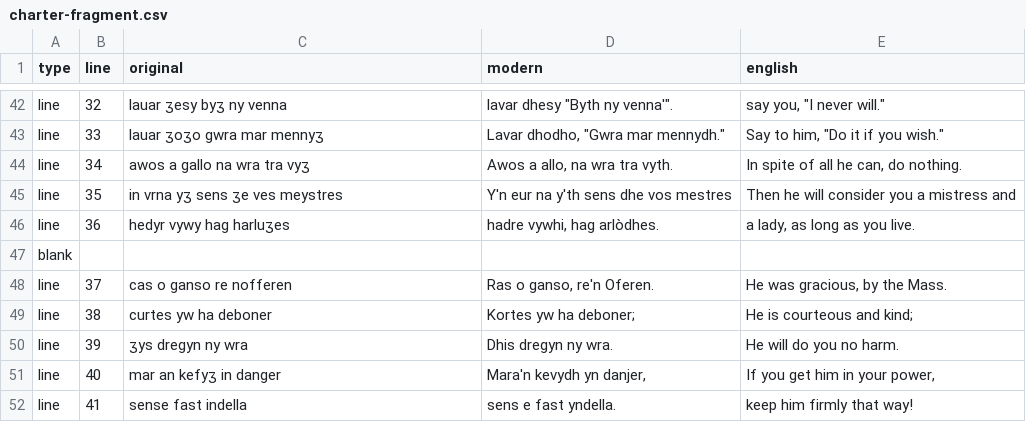
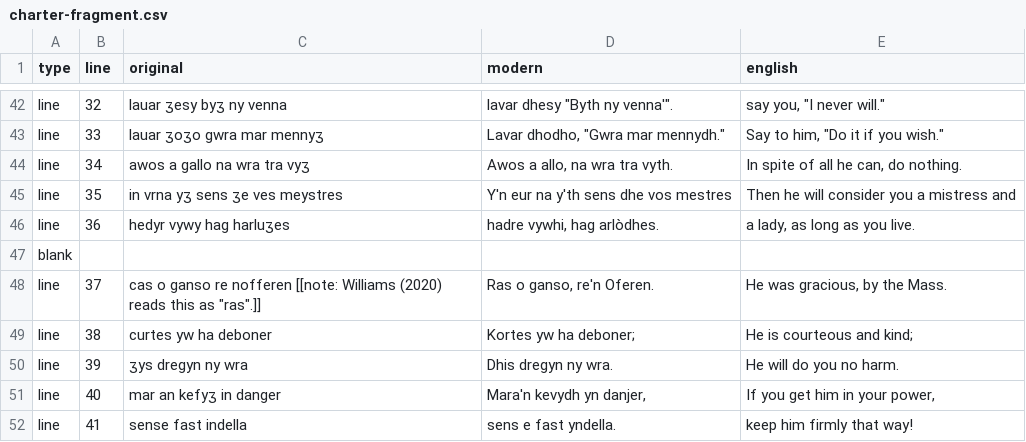
Before and after one commit to nickyrowe688/research, a CSV file: charter-fragment.csv, drawn as a sheet; only a part is shown, gaps mark what is left out.

Commit message:
Add inline manuscript note markup and renderer

```diff
--- a/charter-fragment.csv
+++ b/charter-fragment.csv
@@ -47,3 +47,3 @@ line,36,hedyr vywy hag harluʒes,"hadre vywhi, hag arlòdhes.","a lady, as long
 blank,,,,
-line,37,cas o ganso re nofferen,"Ras o ganso, re'n Oferen.","He was gracious, by the Mass."
+line,37,cas o ganso re nofferen [[note: Williams (2020) reads this as "ras".]],"Ras o ganso, re'n Oferen.","He was gracious, by the Mass."
 line,38,curtes yw ha deboner,Kortes yw ha deboner;,He is courteous and kind;
```
Also changed, not shown: 6 other files.
